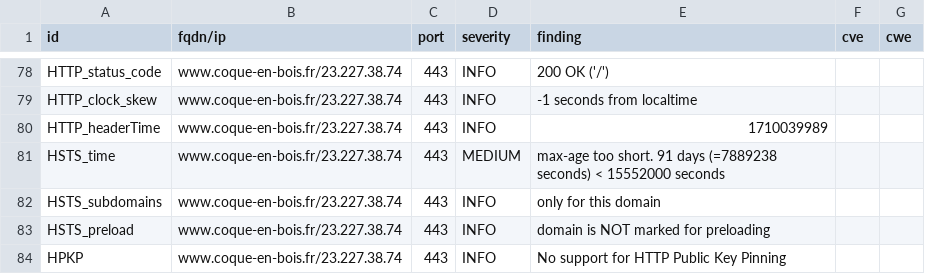
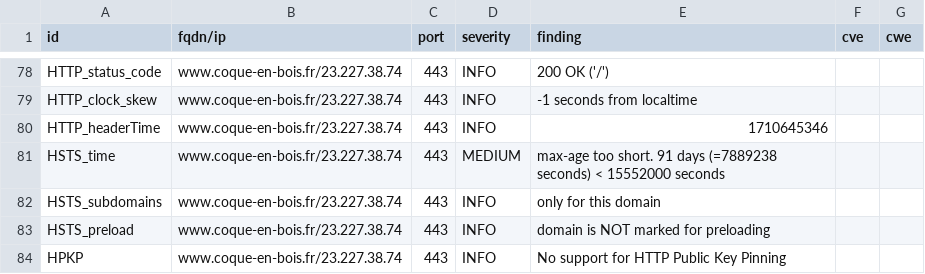
Before and after one commit to touffies/402web-dashboard, a CSV file: results/aHR0cHM6Ly93d3cuY29xdWUtZW4tYm9pcy5mcg==/testssl.csv, drawn as a sheet; only a part is shown, gaps mark what is left out; the diff covers the shown part only.

```diff
--- a/results/aHR0cHM6Ly93d3cuY29xdWUtZW4tYm9pcy5mcg==/testssl.csv
+++ b/results/aHR0cHM6Ly93d3cuY29xdWUtZW4tYm9pcy5mcg==/testssl.csv
@@ -79,3 +79,3 @@
 "HTTP_clock_skew","www.coque-en-bois.fr/23.227.38.74","443","INFO","-1 seconds from localtime","",""
-"HTTP_headerTime","www.coque-en-bois.fr/23.227.38.74","443","INFO","1710039989","",""
+"HTTP_headerTime","www.coque-en-bois.fr/23.227.38.74","443","INFO","1710645346","",""
 "HSTS_time","www.coque-en-bois.fr/23.227.38.74","443","MEDIUM","max-age too short. 91 days (=7889238 seconds) < 15552000 seconds","",""
```
Also changed, not shown: 10 edited cells elsewhere in this file, 16 other files.
